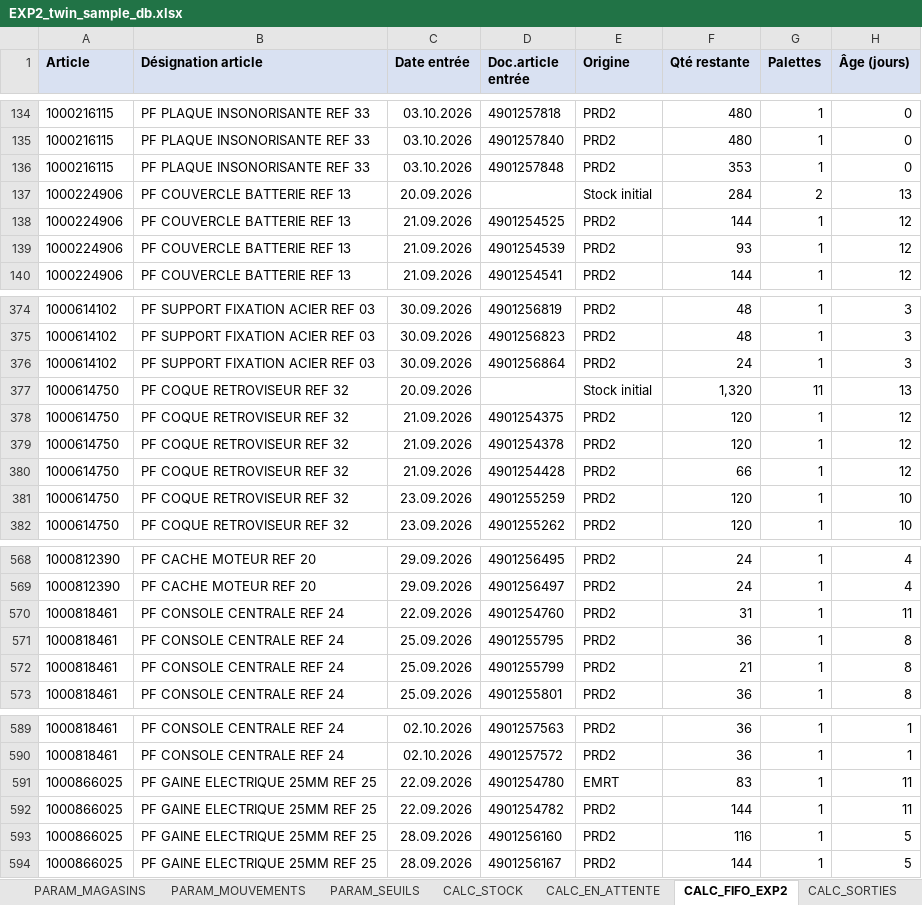
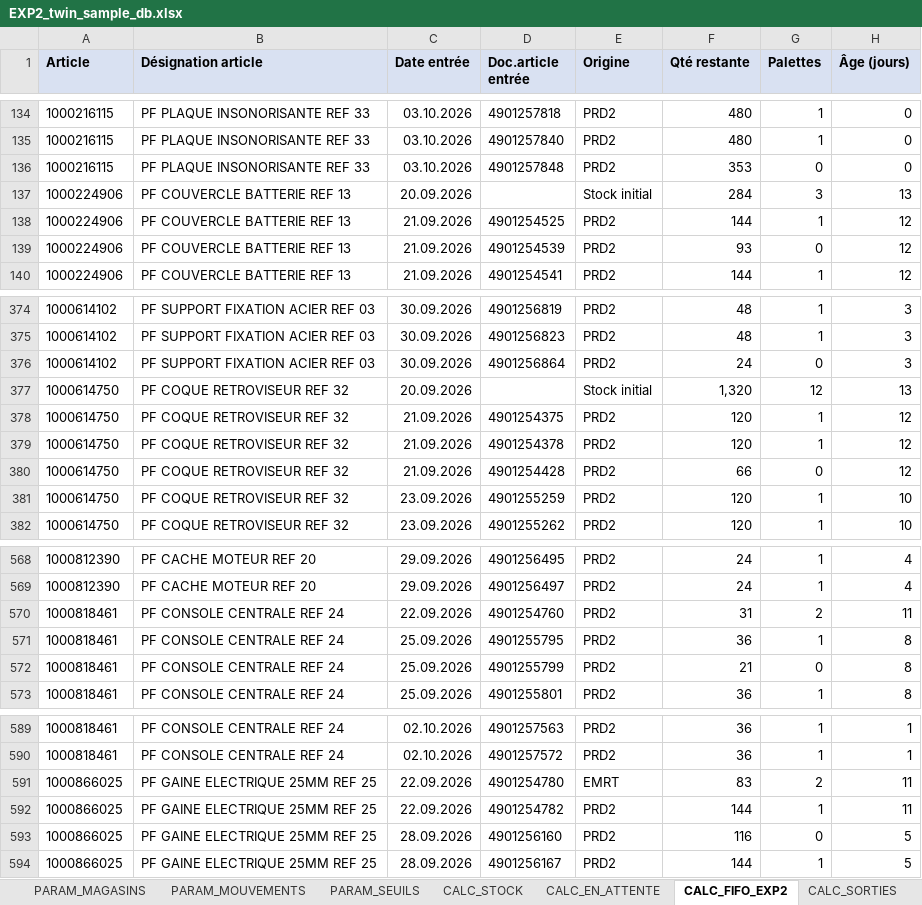
Before and after one commit to Mehdi007bond/WMS_exp_zone, an Excel workbook: sample-data/EXP2_twin_sample_db.xlsx, sheet CALC_FIFO_EXP2, drawn as a sheet; only a part is shown, gaps mark what is left out; values as stored, in another font and other column widths than the file's, no borders; the diff covers the shown part only; the diff names each change by its address in the sheet, - before the commit and + after, or states it on an @@ line.

```diff
--- a/sample-data/EXP2_twin_sample_db.xlsx (sheet CALC_FIFO_EXP2)
+++ b/sample-data/EXP2_twin_sample_db.xlsx (sheet CALC_FIFO_EXP2)
-G136 (Palettes): 1
+G136 (Palettes): 0
-G137 (Palettes): 2
+G137 (Palettes): 3
-G139 (Palettes): 1
+G139 (Palettes): 0
-G376 (Palettes): 1
+G376 (Palettes): 0
-G377 (Palettes): 11
+G377 (Palettes): 12
-G380 (Palettes): 1
+G380 (Palettes): 0
-G570 (Palettes): 1
+G570 (Palettes): 2
-G572 (Palettes): 1
+G572 (Palettes): 0
-G591 (Palettes): 1
+G591 (Palettes): 2
-G593 (Palettes): 1
+G593 (Palettes): 0
```
Also changed, not shown: 17 edited cells elsewhere in this sheet, sheet CALC_SORTIES, sheet CALC_JOURNALIER, sheet LISEZ_MOI, sheet CALC_KPI, sheet CALC_STOCK, sheet CALC_EN_ATTENTE, 1 more sheet, 11 other files.
